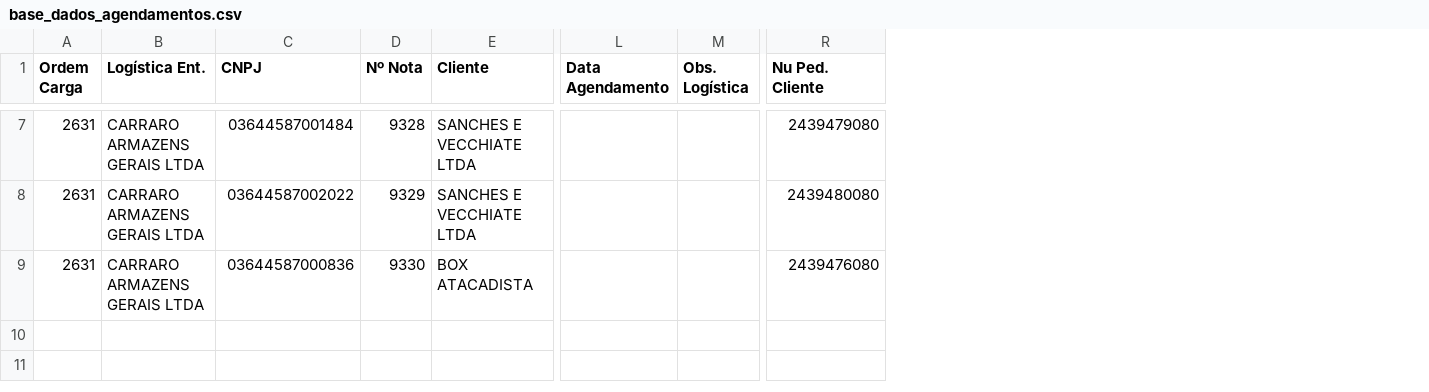
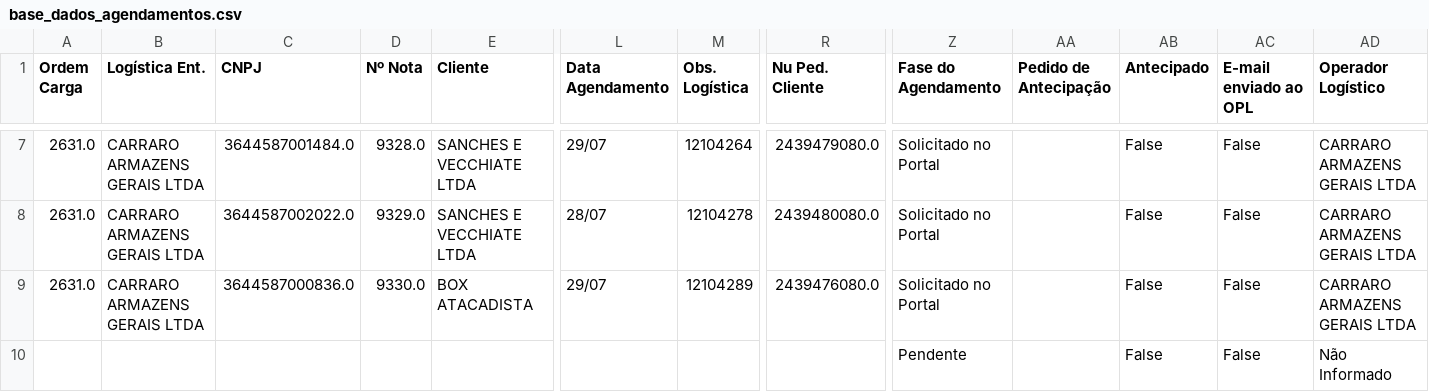
Before and after one commit to anadyene-maker/Agendamento-Grandes-redes, a CSV file: base_dados_agendamentos.csv, drawn as a sheet; only a part is shown, gaps mark what is left out; the diff covers the shown part only; the diff names each change by its address in the sheet, - before the commit and + after, or states it on an @@ line.

```diff
--- a/base_dados_agendamentos.csv
+++ b/base_dados_agendamentos.csv
+column Z (Fase do Agendamento), rows 7-10: Solicitado no Portal | Solicitado no Portal | Solicitado no Portal | Pendente
+column AA (Pedido de Antecipação), empty
+column AB (Antecipado), rows 7-10: all False
+column AC (E-mail enviado ao OPL), rows 7-10: all False
+column AD (Operador Logístico), rows 7-10: CARRARO ARMAZENS GERAIS LTDA | CARRARO ARMAZENS GERAIS LTDA | CARRARO ARMAZENS GERAIS LTDA | Não Informado
-A7:A9 (Ordem Carga): 2631
+A7:A9 (Ordem Carga): 2631.0
-C7 (CNPJ): 03644587001484
+C7 (CNPJ): 3644587001484.0
-D7 (Nº Nota): 9328
+D7 (Nº Nota): 9328.0
-L7 (Data Agendamento): (empty)
+L7 (Data Agendamento): 29/07
-M7 (Obs. Logística): (empty)
+M7 (Obs. Logística): 12104264
-R7 (Nu Ped. Cliente): 2439479080
+R7 (Nu Ped. Cliente): 2439479080.0
-C8 (CNPJ): 03644587002022
+C8 (CNPJ): 3644587002022.0
-D8 (Nº Nota): 9329
+D8 (Nº Nota): 9329.0
-L8 (Data Agendamento): (empty)
+L8 (Data Agendamento): 28/07
-M8 (Obs. Logística): (empty)
+M8 (Obs. Logística): 12104278
-R8 (Nu Ped. Cliente): 2439480080
+R8 (Nu Ped. Cliente): 2439480080.0
-C9 (CNPJ): 03644587000836
+C9 (CNPJ): 3644587000836.0
-D9 (Nº Nota): 9330
+D9 (Nº Nota): 9330.0
-L9 (Data Agendamento): (empty)
+L9 (Data Agendamento): 29/07
-M9 (Obs. Logística): (empty)
+M9 (Obs. Logística): 12104289
-R9 (Nu Ped. Cliente): 2439476080
+R9 (Nu Ped. Cliente): 2439476080.0
```
Also changed, not shown: 30 edited cells elsewhere in this file.
